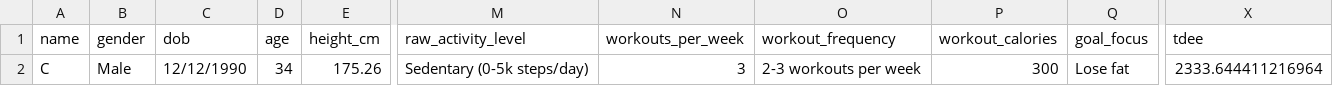
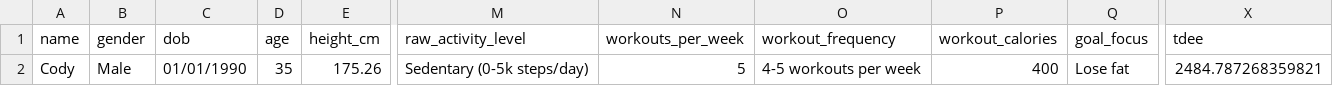
Before and after one commit to drhaun/bcompnutritiontool, a CSV file: data/user_info.csv, drawn as a sheet; only a part is shown, gaps mark what is left out; the diff names each change by its address in the sheet, - before the commit and + after, or states it on an @@ line.

```diff
--- a/data/user_info.csv
+++ b/data/user_info.csv
-A2 (name): C
+A2 (name): Cody
-C2 (dob): 12/12/1990
+C2 (dob): 01/01/1990
-D2 (age): 34
+D2 (age): 35
-N2 (workouts_per_week): 3
+N2 (workouts_per_week): 5
-O2 (workout_frequency): 2-3 workouts per week
+O2 (workout_frequency): 4-5 workouts per week
-P2 (workout_calories): 300
+P2 (workout_calories): 400
-X2 (tdee): 2333.644411216964
+X2 (tdee): 2484.787268359821
```
Also changed, not shown: data/goal_info.csv, 2 other files.
